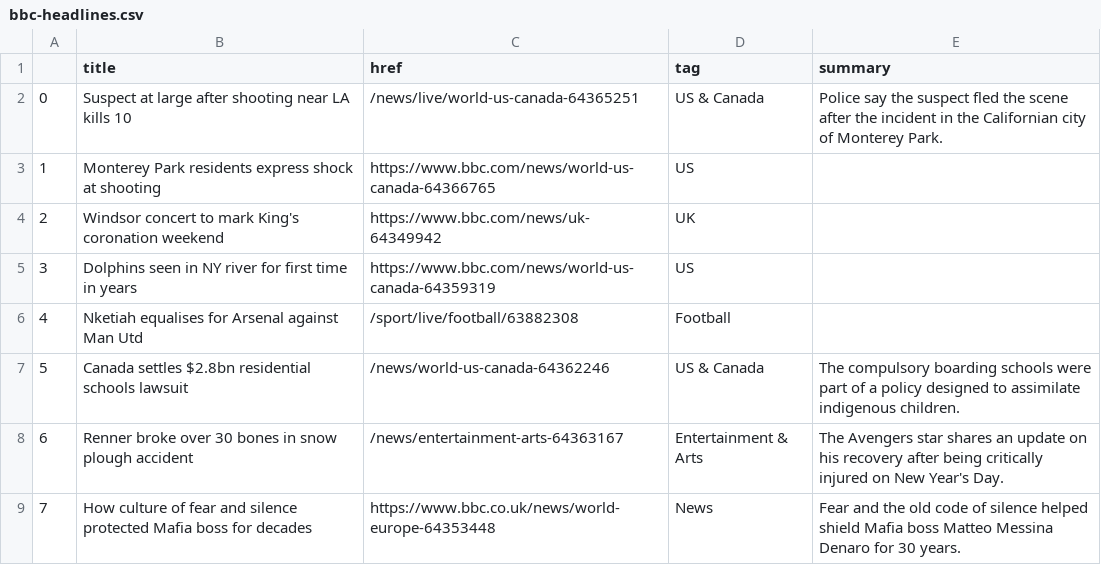
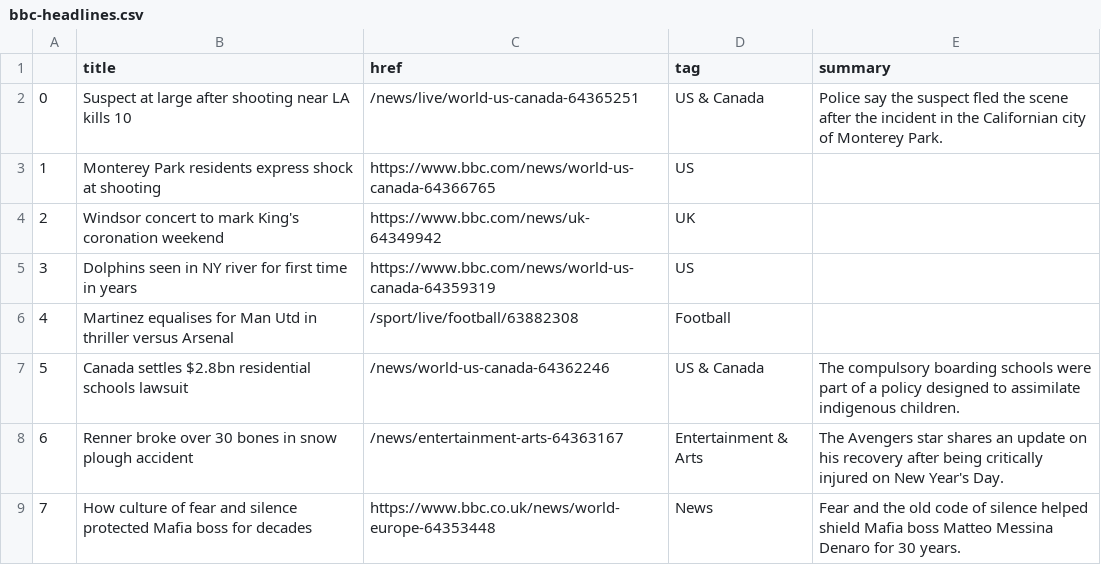
Before and after one commit to zhaoying2931/automatic-scraper, a CSV file: bbc-headlines.csv, drawn as a sheet; only a part is shown.

```diff
--- a/bbc-headlines.csv
+++ b/bbc-headlines.csv
@@ -5,3 +5,3 @@
 3,Dolphins seen in NY river for first time in years,https://www.bbc.com/news/world-us-canada-64359319,US,
-4,Nketiah equalises for Arsenal against Man Utd,/sport/live/football/63882308,Football,
+4,Martinez equalises for Man Utd in thriller versus Arsenal,/sport/live/football/63882308,Football,
 5,Canada settles $2.8bn residential schools lawsuit,/news/world-us-canada-64362246,US & Canada,The compulsory boarding schools were part of a policy designed to assimilate indigenous children.
```
